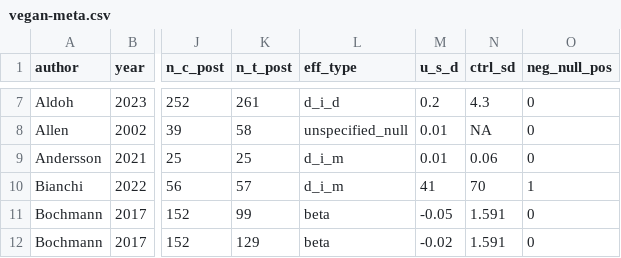
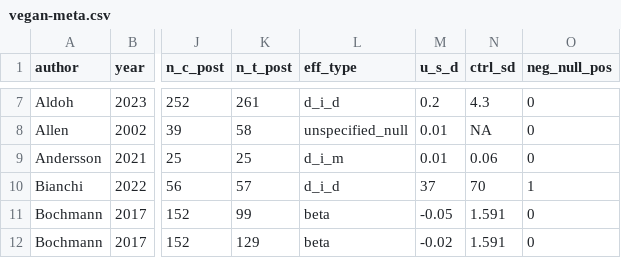
Before and after one commit to hsflabstanford/vegan-meta, a CSV file: data/vegan-meta.csv, drawn as a sheet; only a part is shown, gaps mark what is left out; the diff names each change by its address in the sheet, - before the commit and + after, or states it on an @@ line.

```diff
--- a/data/vegan-meta.csv
+++ b/data/vegan-meta.csv
-L10 (eff_type): d_i_m
+L10 (eff_type): d_i_d
-M10 (u_s_d): 41
+M10 (u_s_d): 37
```
Also changed, not shown: 2 other files.
